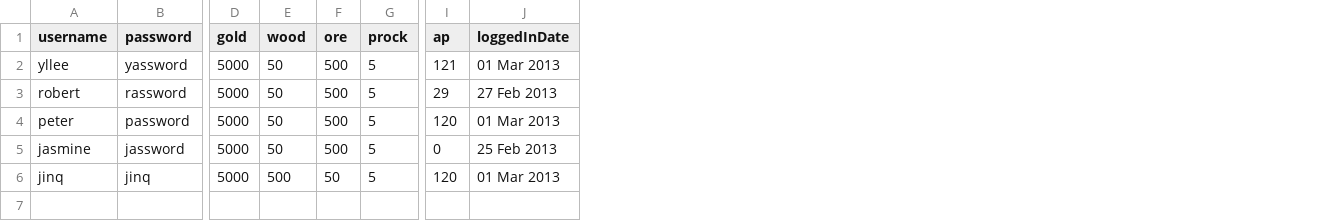
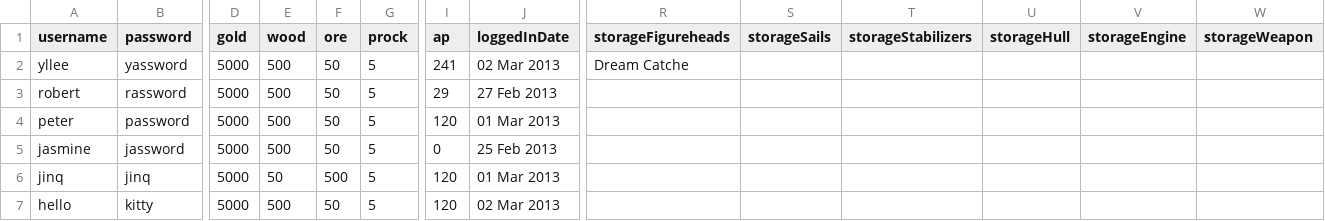
Before and after one commit to whalelee/battlestations-in-java, a CSV file: data/players.csv, drawn as a sheet; only a part is shown, gaps mark what is left out; rows hold the shown columns only; the diff names each change by its address in the sheet, - before the commit and + after, or states it on an @@ line.

```diff
--- a/data/players.csv
+++ b/data/players.csv
+column R (storageFigureheads), row 2: Dream Catche
+column S (storageSails), empty
+column T (storageStabilizers), empty
+column U (storageHull), empty
+column V (storageEngine), empty
+column W (storageWeapon), empty
-E2:E5 (wood): 50
+E2:E5 (wood): 500
-F2:F5 (ore): 500
+F2:F5 (ore): 50
-I2 (ap): 121
+I2 (ap): 241
-J2 (loggedInDate): 01 Mar 2013
+J2 (loggedInDate): 02 Mar 2013
-E6 (wood): 500
+E6 (wood): 50
-F6 (ore): 50
+F6 (ore): 500
+row 7: hello | kitty | 5000 | 500 | 50 | 5 | 120 | 02 Mar 2013
```
Also changed, not shown: data/oridata/players.csv, 9 other files.
